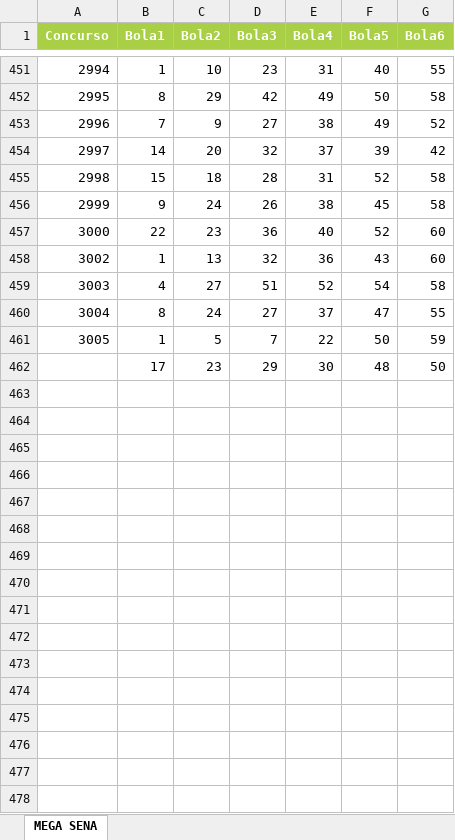
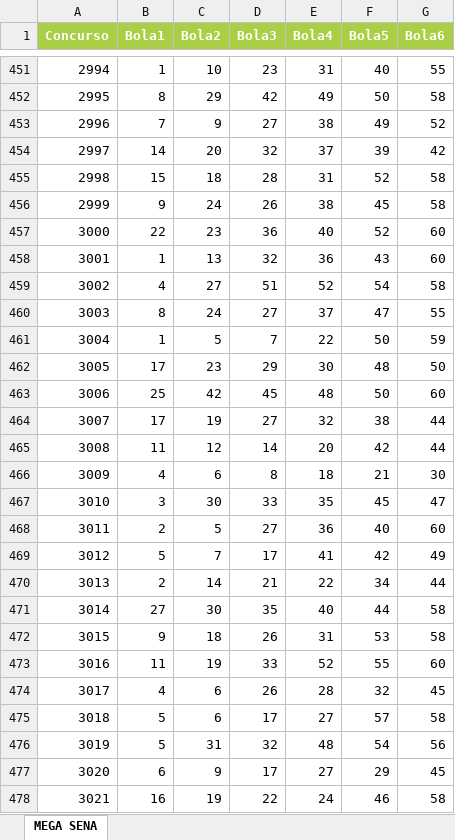
Before and after one commit to dacostaEF/loterias-inteligentes, an Excel workbook: LoteriasExcel/MegaSena_edt.xlsx, sheet MEGA SENA, drawn as a sheet; only a part is shown, gaps mark what is left out; values as stored, in another font and other column widths than the file's, no borders; the diff names each change by its address in the sheet, - before the commit and + after, or states it on an @@ line.

```diff
--- a/LoteriasExcel/MegaSena_edt.xlsx (sheet MEGA SENA)
+++ b/LoteriasExcel/MegaSena_edt.xlsx (sheet MEGA SENA)
@@ column A (Concurso) renumbered between rows 458 and 462 @@
+row 463: 3006 | 25 | 42 | 45 | 48 | 50 | 60
+row 464: 3007 | 17 | 19 | 27 | 32 | 38 | 44
+row 465: 3008 | 11 | 12 | 14 | 20 | 42 | 44
+row 466: 3009 | 4 | 6 | 8 | 18 | 21 | 30
+row 467: 3010 | 3 | 30 | 33 | 35 | 45 | 47
+row 468: 3011 | 2 | 5 | 27 | 36 | 40 | 60
+row 469: 3012 | 5 | 7 | 17 | 41 | 42 | 49
+row 470: 3013 | 2 | 14 | 21 | 22 | 34 | 44
+row 471: 3014 | 27 | 30 | 35 | 40 | 44 | 58
+row 472: 3015 | 9 | 18 | 26 | 31 | 53 | 58
+row 473: 3016 | 11 | 19 | 33 | 52 | 55 | 60
+row 474: 3017 | 4 | 6 | 26 | 28 | 32 | 45
+row 475: 3018 | 5 | 6 | 17 | 27 | 57 | 58
+row 476: 3019 | 5 | 31 | 32 | 48 | 54 | 56
+row 477: 3020 | 6 | 9 | 17 | 27 | 29 | 45
+row 478: 3021 | 16 | 19 | 22 | 24 | 46 | 58
```
Also changed, not shown: LoteriasExcel/Lotofacil_edt2.xlsx, LoteriasExcel/Lotomania_edt.xlsx, 3 other files.
